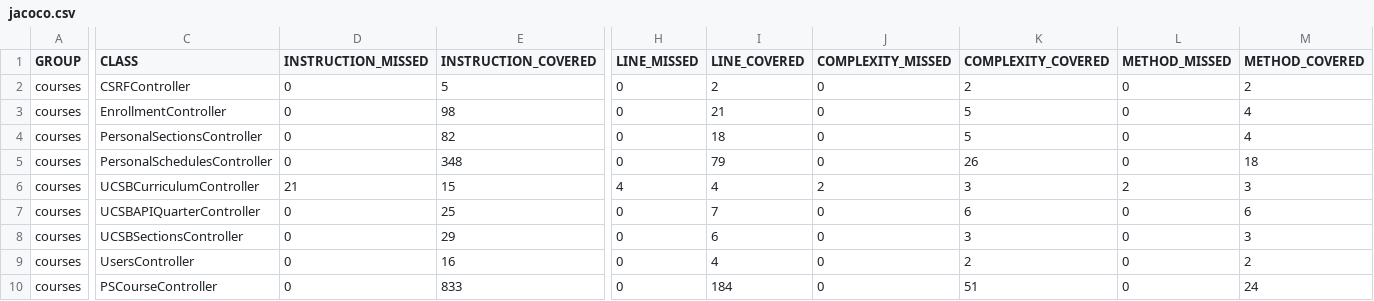
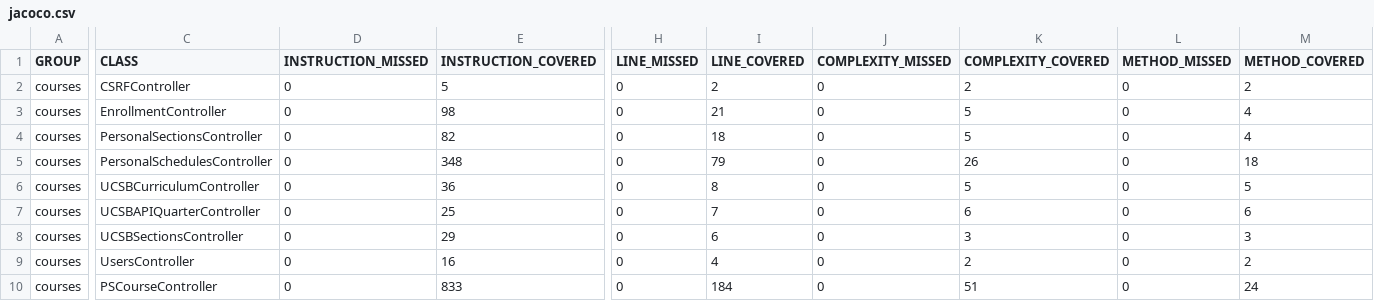
Before and after one commit to ucsb-cs156-s25/proj-courses-s25-01, a CSV file: jacoco/jacoco.csv, drawn as a sheet; only a part is shown, gaps mark what is left out; the diff names each change by its address in the sheet, - before the commit and + after, or states it on an @@ line.

```diff
--- a/jacoco/jacoco.csv
+++ b/jacoco/jacoco.csv
-D6 (INSTRUCTION_MISSED): 21
+D6 (INSTRUCTION_MISSED): 0
-E6 (INSTRUCTION_COVERED): 15
+E6 (INSTRUCTION_COVERED): 36
-H6 (LINE_MISSED): 4
+H6 (LINE_MISSED): 0
-I6 (LINE_COVERED): 4
+I6 (LINE_COVERED): 8
-J6 (COMPLEXITY_MISSED): 2
+J6 (COMPLEXITY_MISSED): 0
-K6 (COMPLEXITY_COVERED): 3
+K6 (COMPLEXITY_COVERED): 5
-L6 (METHOD_MISSED): 2
+L6 (METHOD_MISSED): 0
-M6 (METHOD_COVERED): 3
+M6 (METHOD_COVERED): 5
```
Also changed, not shown: 7 other files.
